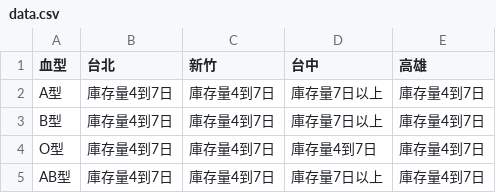
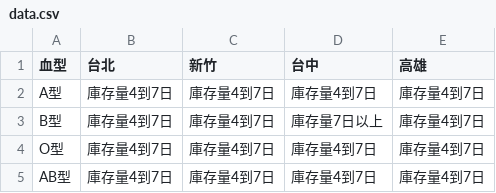
Before and after one commit to cccntu/blood-taiwan, a CSV file: data.csv, drawn as a sheet.

```diff
--- a/data.csv
+++ b/data.csv
@@ -1,5 +1,5 @@
 血型,台北,新竹,台中,高雄
-A型,庫存量4到7日,庫存量4到7日,庫存量7日以上,庫存量4到7日
+A型,庫存量4到7日,庫存量4到7日,庫存量4到7日,庫存量4到7日
 B型,庫存量4到7日,庫存量4到7日,庫存量7日以上,庫存量4到7日
 O型,庫存量4到7日,庫存量4到7日,庫存量4到7日,庫存量4到7日
-AB型,庫存量4到7日,庫存量4到7日,庫存量7日以上,庫存量4到7日
+AB型,庫存量4到7日,庫存量4到7日,庫存量4到7日,庫存量4到7日
```
Also changed, not shown: 2 other files.
